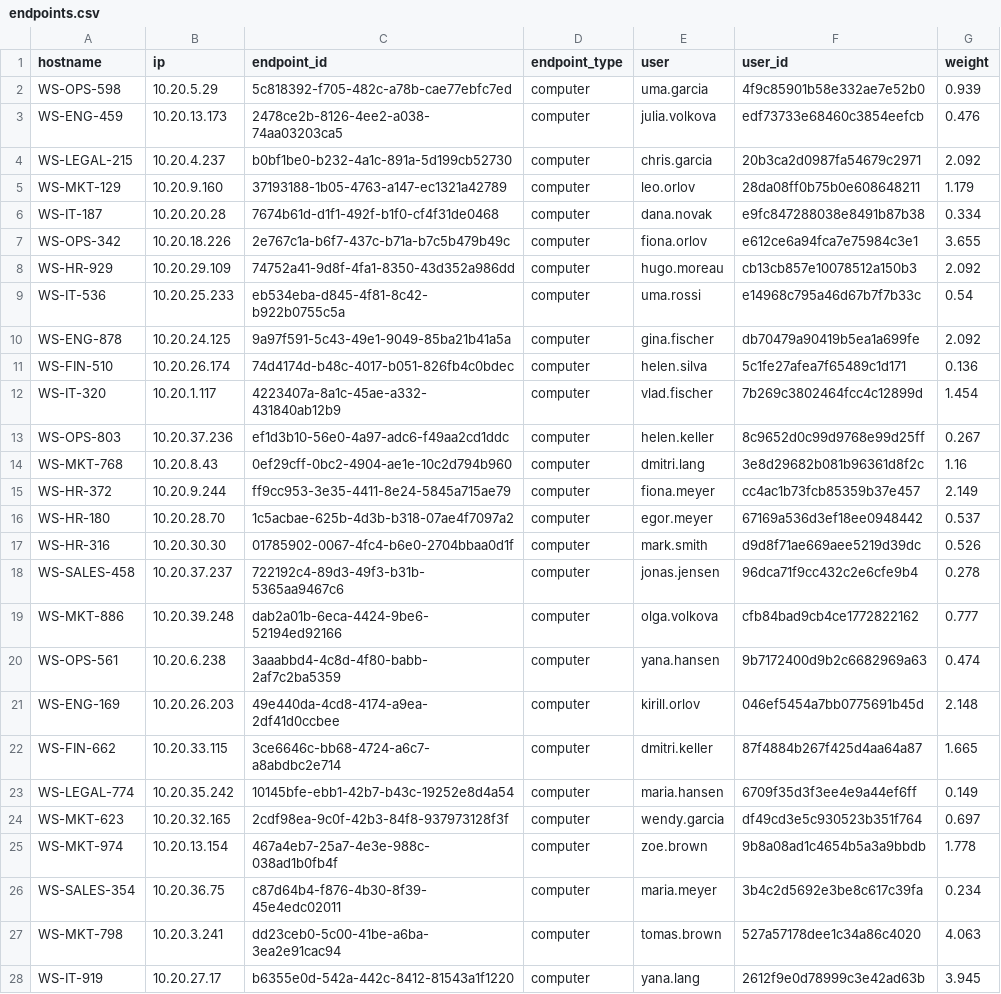
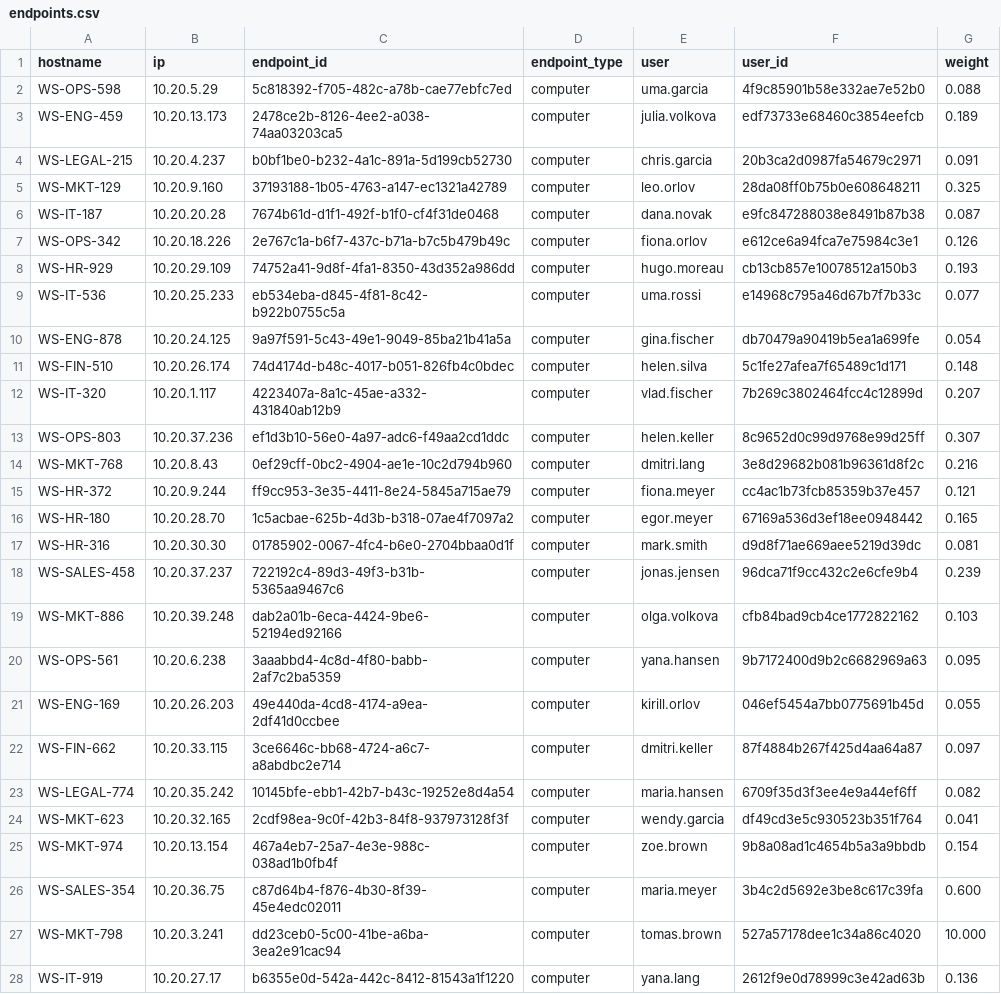
Before and after one commit to eventum-generator/content-packs, a CSV file: generators/security-sophos-central/samples/endpoints.csv, drawn as a sheet; only a part is shown; the diff covers the shown part only; the diff names each change by its address in the sheet, - before the commit and + after, or states it on an @@ line.

```diff
--- a/generators/security-sophos-central/samples/endpoints.csv
+++ b/generators/security-sophos-central/samples/endpoints.csv
-G2 (weight): 0.939
+G2 (weight): 0.088
-G3 (weight): 0.476
+G3 (weight): 0.189
-G4 (weight): 2.092
+G4 (weight): 0.091
-G5 (weight): 1.179
+G5 (weight): 0.325
-G6 (weight): 0.334
+G6 (weight): 0.087
-G7 (weight): 3.655
+G7 (weight): 0.126
-G8 (weight): 2.092
+G8 (weight): 0.193
-G9 (weight): 0.54
+G9 (weight): 0.077
-G10 (weight): 2.092
+G10 (weight): 0.054
-G11 (weight): 0.136
+G11 (weight): 0.148
-G12 (weight): 1.454
+G12 (weight): 0.207
-G13 (weight): 0.267
+G13 (weight): 0.307
-G14 (weight): 1.16
+G14 (weight): 0.216
-G15 (weight): 2.149
+G15 (weight): 0.121
-G16 (weight): 0.537
+G16 (weight): 0.165
-G17 (weight): 0.526
+G17 (weight): 0.081
-G18 (weight): 0.278
+G18 (weight): 0.239
-G19 (weight): 0.777
+G19 (weight): 0.103
-G20 (weight): 0.474
+G20 (weight): 0.095
-G21 (weight): 2.148
+G21 (weight): 0.055
-G22 (weight): 1.665
+G22 (weight): 0.097
-G23 (weight): 0.149
+G23 (weight): 0.082
-G24 (weight): 0.697
+G24 (weight): 0.041
-G25 (weight): 1.778
+G25 (weight): 0.154
-G26 (weight): 0.234
+G26 (weight): 0.600
-G27 (weight): 4.063
+G27 (weight): 10.000
-G28 (weight): 3.945
+G28 (weight): 0.136
```
Also changed, not shown: 47 edited cells elsewhere in this file, 11 other files.
